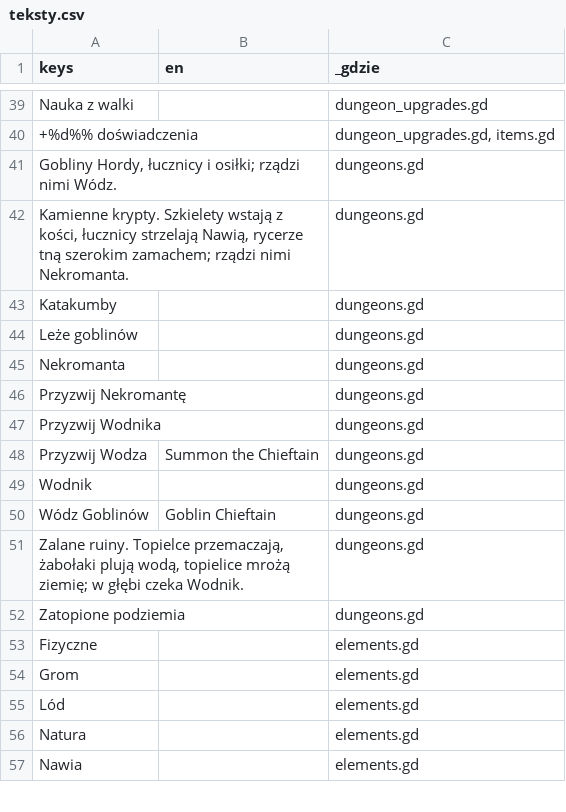
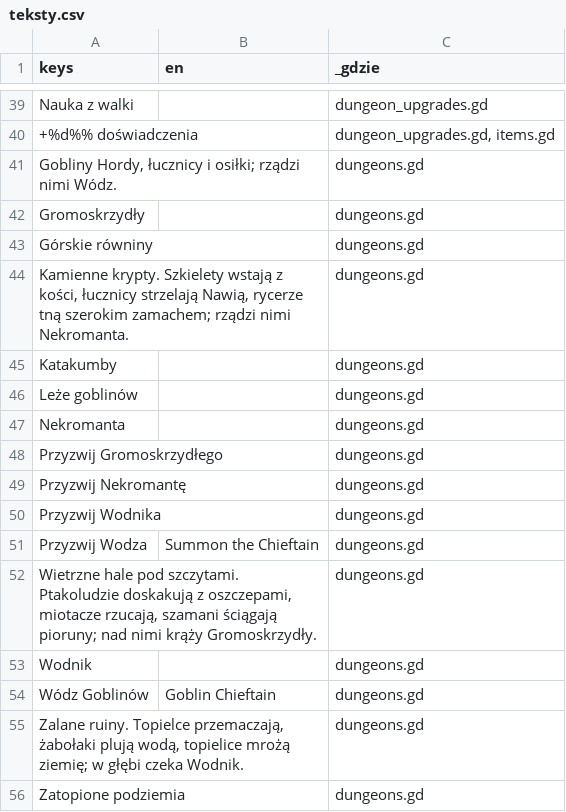
Before and after one commit to slota145/Watra-Mobile, a CSV file: translations/teksty.csv, drawn as a sheet; only a part is shown, gaps mark what is left out; the shorter side is filled out with more unchanged rows.

```diff
--- a/translations/teksty.csv
+++ b/translations/teksty.csv
@@ -41,2 +41,4 @@
 "Gobliny Hordy, łucznicy i osiłki; rządzi nimi Wódz.","","dungeons.gd"
+"Gromoskrzydły","","dungeons.gd"
+"Górskie równiny","","dungeons.gd"
 "Kamienne krypty. Szkielety wstają z kości, łucznicy strzelają Nawią, rycerze tną szerokim zamachem; rządzi nimi Nekromanta.","","dungeons.gd"
@@ -45,2 +47,3 @@
 "Nekromanta","","dungeons.gd"
+"Przyzwij Gromoskrzydłego","","dungeons.gd"
 "Przyzwij Nekromantę","","dungeons.gd"
@@ -48,2 +51,3 @@
 "Przyzwij Wodza","Summon the Chieftain","dungeons.gd"
+"Wietrzne hale pod szczytami. Ptakoludzie doskakują z oszczepami, miotacze rzucają, szamani ściągają pioruny; nad nimi krąży Gromoskrzydły.","","dungeons.gd"
 "Wodnik","","dungeons.gd"
```
Also changed, not shown: 43 other files.
